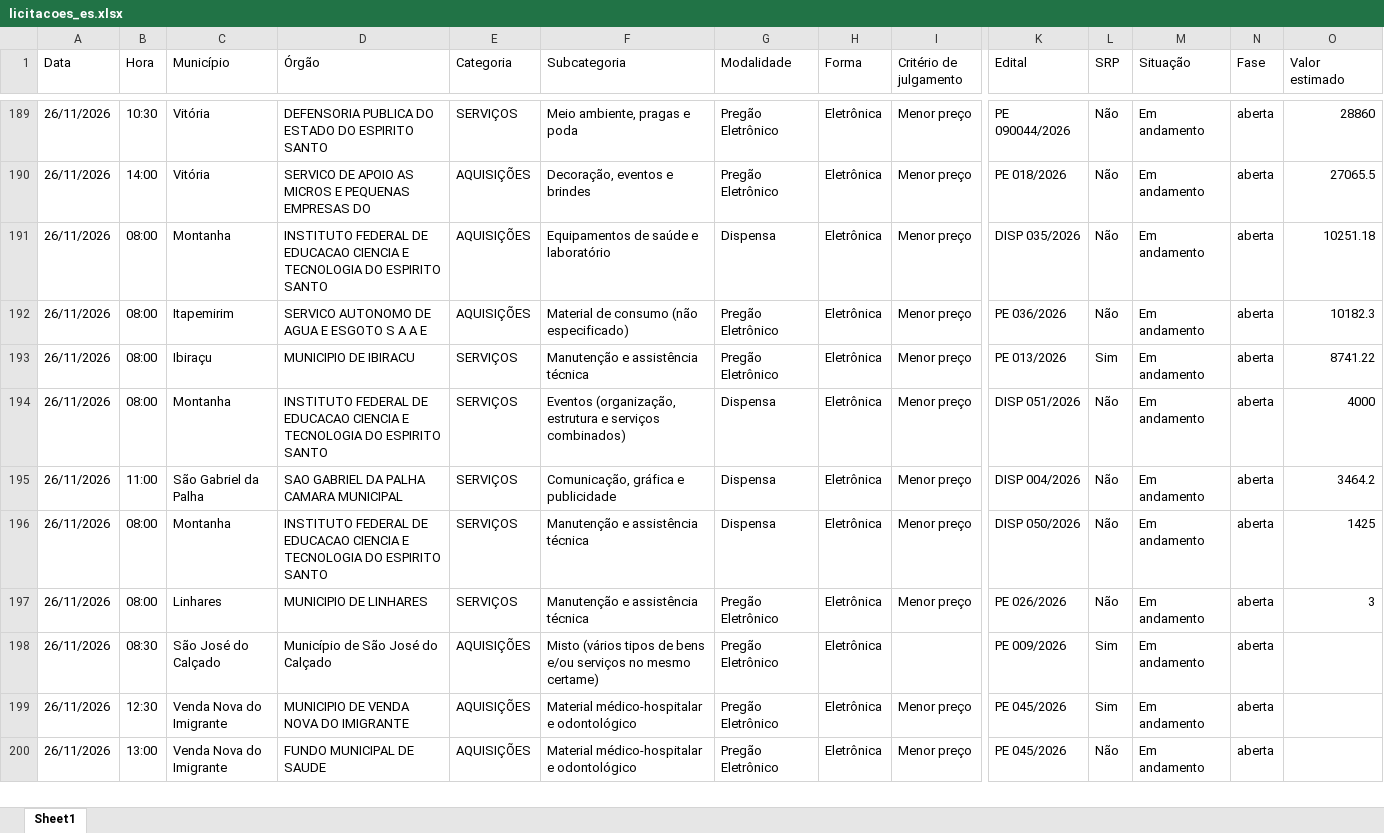
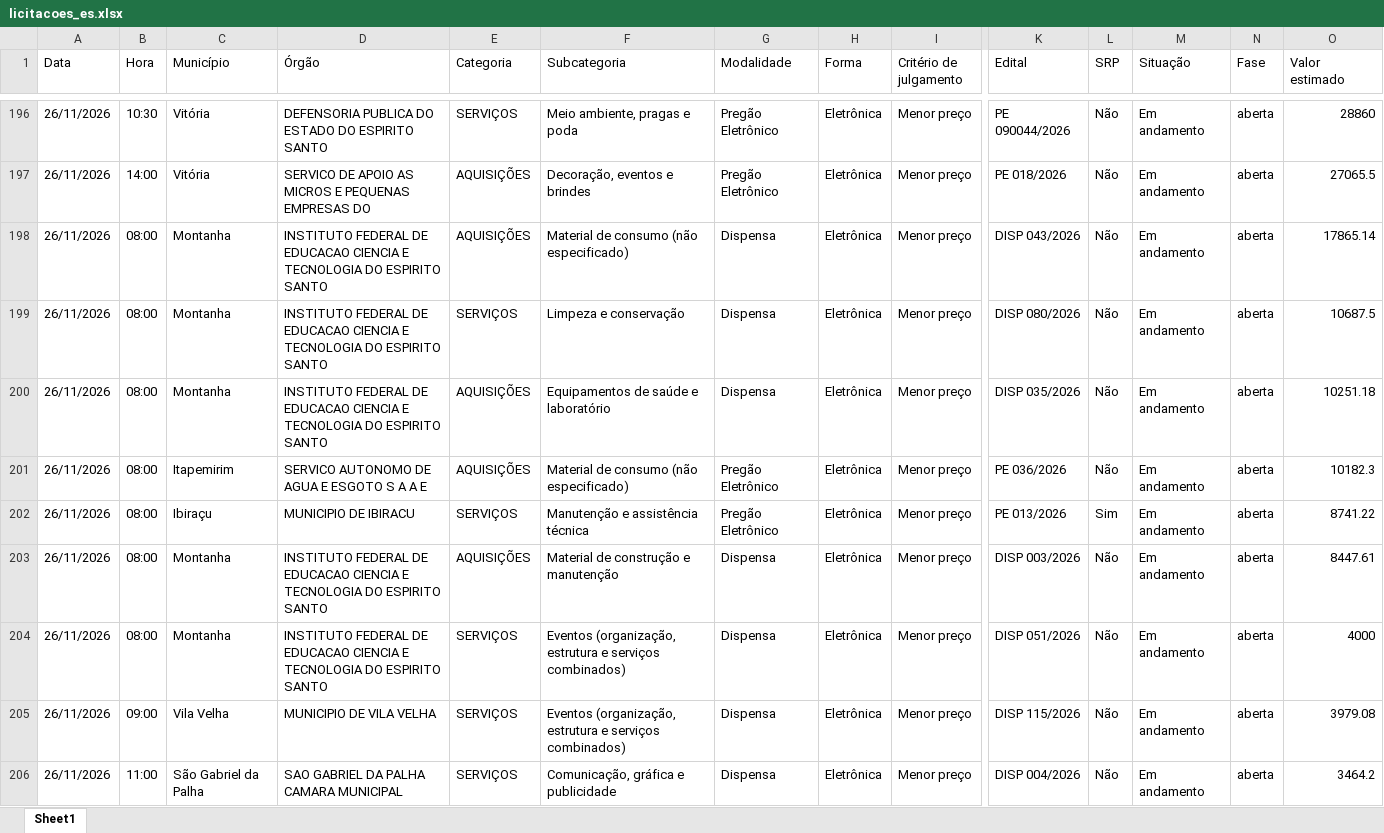
Before and after one commit to ivanpinna1/radar-licitacoes-es, an Excel workbook: dados/licitacoes_es.xlsx, sheet Sheet1, drawn as a sheet; only a part is shown, gaps mark what is left out; the shorter side is filled out with more unchanged rows; values as stored, in another font and other column widths than the file's, no borders; rows hold the shown columns only; the diff covers the shown part only; the diff names each change by its address in the sheet, - before the commit and + after, or states it on an @@ line.

```diff
--- a/dados/licitacoes_es.xlsx (sheet Sheet1)
+++ b/dados/licitacoes_es.xlsx (sheet Sheet1)
+row 198: 26/11/2026 | 08:00 | Montanha | INSTITUTO FEDERAL DE EDUCACAO CIENCIA E TECNOLOGIA DO ESPIRITO SANTO | AQUISIÇÕES | Material de consumo (não especificado) | Dispensa | Eletrônica | Menor preço | DISP 043/2026 | Não | Em andamento | aberta | 17865.14
+row 199: 26/11/2026 | 08:00 | Montanha | INSTITUTO FEDERAL DE EDUCACAO CIENCIA E TECNOLOGIA DO ESPIRITO SANTO | SERVIÇOS | Limpeza e conservação | Dispensa | Eletrônica | Menor preço | DISP 080/2026 | Não | Em andamento | aberta | 10687.5
+row 203: 26/11/2026 | 08:00 | Montanha | INSTITUTO FEDERAL DE EDUCACAO CIENCIA E TECNOLOGIA DO ESPIRITO SANTO | AQUISIÇÕES | Material de construção e manutenção | Dispensa | Eletrônica | Menor preço | DISP 003/2026 | Não | Em andamento | aberta | 8447.61
+row 205: 26/11/2026 | 09:00 | Vila Velha | MUNICIPIO DE VILA VELHA | SERVIÇOS | Eventos (organização, estrutura e serviços combinados) | Dispensa | Eletrônica | Menor preço | DISP 115/2026 | Não | Em andamento | aberta | 3979.08
```
Also changed, not shown: 34 added rows and 3 edited cells elsewhere in this sheet, 2 other files.
